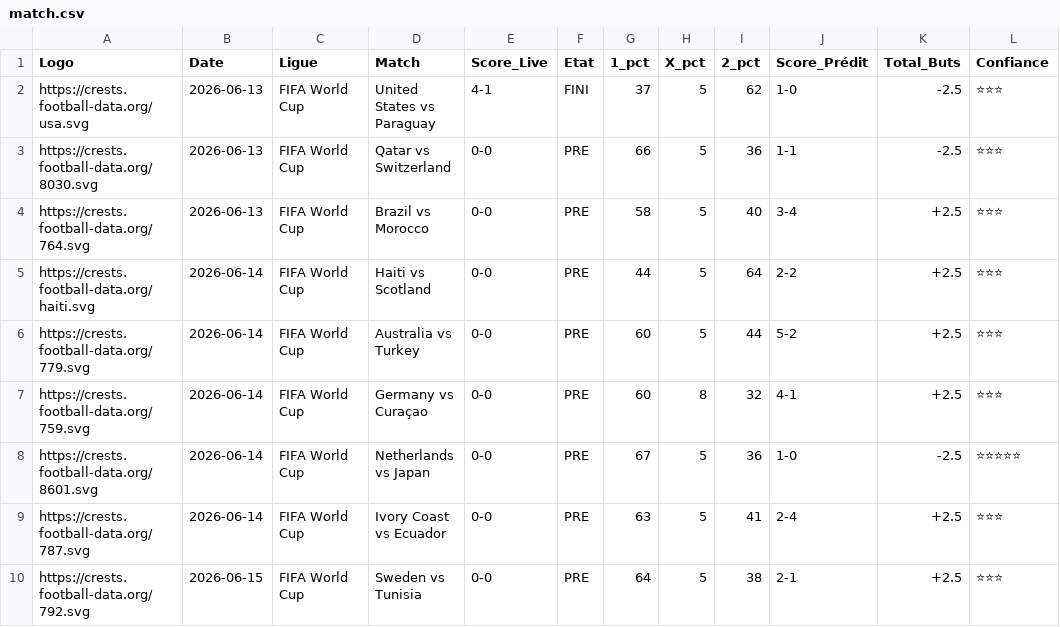
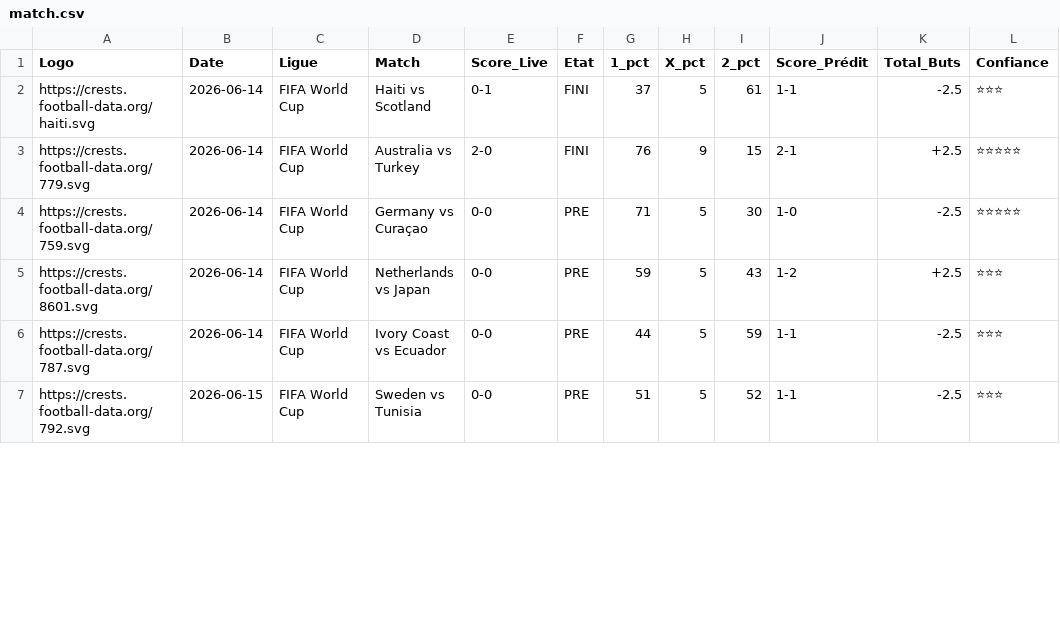
Before and after one commit to magangaromy7-del/ia-foot-hemery, a CSV file: match.csv, drawn as a sheet; only a part is shown; the diff covers the shown part only.

Commit message:
Mise à jour auto des matchs

```diff
--- a/match.csv
+++ b/match.csv
@@ -1,10 +1,7 @@
 Logo,Date,Ligue,Match,Score_Live,Etat,1_pct,X_pct,2_pct,Score_Prédit,Total_Buts,Confiance
-https://crests.football-data.org/usa.svg,2026-06-13,FIFA World Cup,United States vs Paraguay,4-1,FINI,37,5,62,1-0,-2.5,⭐⭐⭐
-https://crests.football-data.org/8030.svg,2026-06-13,FIFA World Cup,Qatar vs Switzerland,0-0,PRE,66,5,36,1-1,-2.5,⭐⭐⭐
-https://crests.football-data.org/764.svg,2026-06-13,FIFA World Cup,Brazil vs Morocco,0-0,PRE,58,5,40,3-4,+2.5,⭐⭐⭐
-https://crests.football-data.org/haiti.svg,2026-06-14,FIFA World Cup,Haiti vs Scotland,0-0,PRE,44,5,64,2-2,+2.5,⭐⭐⭐
-https://crests.football-data.org/779.svg,2026-06-14,FIFA World Cup,Australia vs Turkey,0-0,PRE,60,5,44,5-2,+2.5,⭐⭐⭐
-https://crests.football-data.org/759.svg,2026-06-14,FIFA World Cup,Germany vs Curaçao,0-0,PRE,60,8,32,4-1,+2.5,⭐⭐⭐
-https://crests.football-data.org/8601.svg,2026-06-14,FIFA World Cup,Netherlands vs Japan,0-0,PRE,67,5,36,1-0,-2.5,⭐⭐⭐⭐⭐
-https://crests.football-data.org/787.svg,2026-06-14,FIFA World Cup,Ivory Coast vs Ecuador,0-0,PRE,63,5,41,2-4,+2.5,⭐⭐⭐
-https://crests.football-data.org/792.svg,2026-06-15,FIFA World Cup,Sweden vs Tunisia,0-0,PRE,64,5,38,2-1,+2.5,⭐⭐⭐
+https://crests.football-data.org/haiti.svg,2026-06-14,FIFA World Cup,Haiti vs Scotland,0-1,FINI,37,5,61,1-1,-2.5,⭐⭐⭐
+https://crests.football-data.org/779.svg,2026-06-14,FIFA World Cup,Australia vs Turkey,2-0,FINI,76,9,15,2-1,+2.5,⭐⭐⭐⭐⭐
+https://crests.football-data.org/759.svg,2026-06-14,FIFA World Cup,Germany vs Curaçao,0-0,PRE,71,5,30,1-0,-2.5,⭐⭐⭐⭐⭐
+https://crests.football-data.org/8601.svg,2026-06-14,FIFA World Cup,Netherlands vs Japan,0-0,PRE,59,5,43,1-2,+2.5,⭐⭐⭐
+https://crests.football-data.org/787.svg,2026-06-14,FIFA World Cup,Ivory Coast vs Ecuador,0-0,PRE,44,5,59,1-1,-2.5,⭐⭐⭐
+https://crests.football-data.org/792.svg,2026-06-15,FIFA World Cup,Sweden vs Tunisia,0-0,PRE,51,5,52,1-1,-2.5,⭐⭐⭐
```
Also changed, not shown: 5 added rows and 70 edited cells elsewhere in this file.
